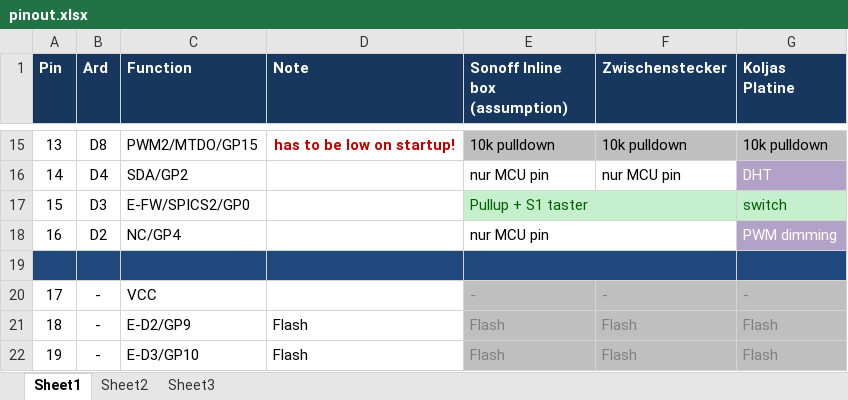
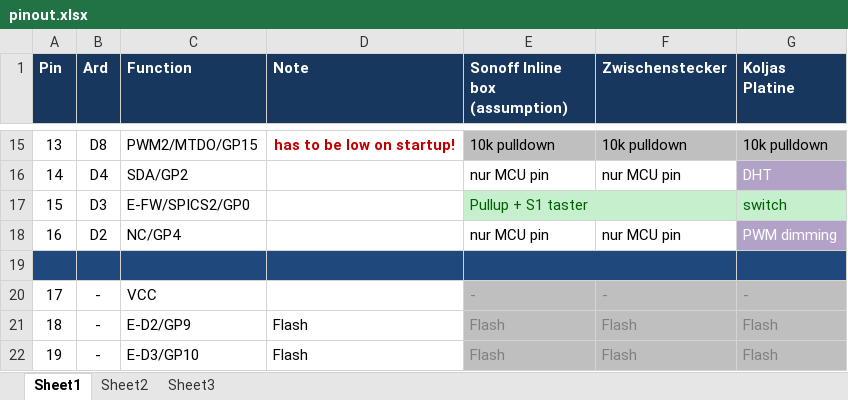
Before and after one commit to KoljaWindeler/ESP8266_mqtt_pwm_pir_temp, an Excel workbook: JKW_MQTT_PWM_PIR_TEMP/documentation/pinout.xlsx, sheet Sheet1, drawn as a sheet; only a part is shown, gaps mark what is left out; values as stored, in another font and other column widths than the file's, no borders; the diff names each change by its address in the sheet, - before the commit and + after, or states it on an @@ line.

Commit message:
added http update server and arduino OTA lib, changed pinout

```diff
--- a/JKW_MQTT_PWM_PIR_TEMP/documentation/pinout.xlsx (sheet Sheet1)
+++ b/JKW_MQTT_PWM_PIR_TEMP/documentation/pinout.xlsx (sheet Sheet1)
-E18:F18 merged
-F18 (Zwischenstecker): (empty)
+F18 (Zwischenstecker): nur MCU pin
```
Also changed, not shown: 7 other files.
